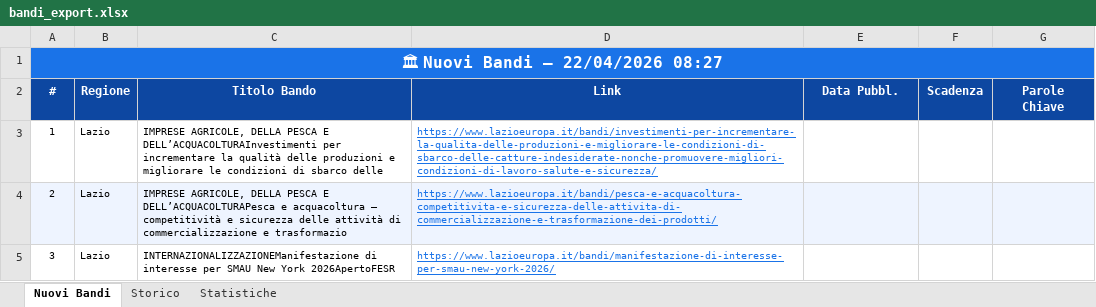
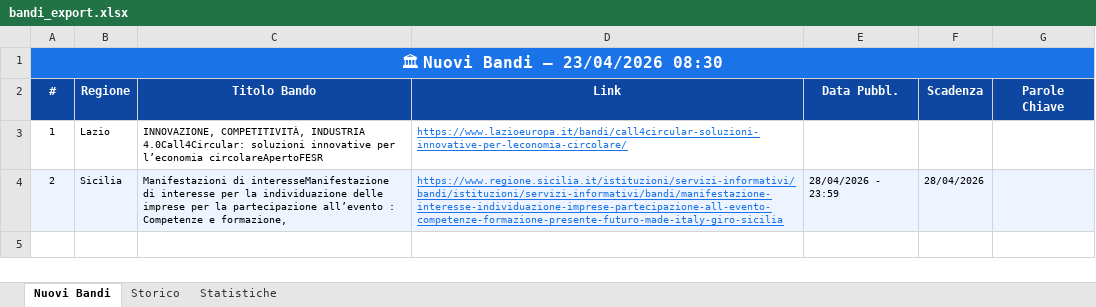
Before and after one commit to cdalvise/bandi-monitor, an Excel workbook: data/bandi_export.xlsx, sheet Nuovi Bandi, drawn as a sheet; values as stored, in another font and other column widths than the file's, no borders; the diff names each change by its address in the sheet, - before the commit and + after, or states it on an @@ line.

```diff
--- a/data/bandi_export.xlsx (sheet Nuovi Bandi)
+++ b/data/bandi_export.xlsx (sheet Nuovi Bandi)
-A1 (#): 🏛 Nuovi Bandi — 22/04/2026 08:27
+A1 (#): 🏛 Nuovi Bandi — 23/04/2026 08:30
-C3 (Titolo Bando): IMPRESE AGRICOLE, DELLA PESCA E DELL’ACQUACOLTURAInvestimenti per incrementare la qualità delle produzioni e migliorare le condizioni di sbarco delle
+C3 (Titolo Bando): INNOVAZIONE, COMPETITIVITÀ, INDUSTRIA 4.0Call4Circular: soluzioni innovative per l’economia circolareApertoFESR
-D3 (Link): https://www.lazioeuropa.it/bandi/investimenti-per-incrementare-la-qualita-delle-produzioni-e-migliorare-le-condizioni-di-sbarco-delle-catture-indesiderate-nonche-promuovere-migliori-condizioni-di-lavoro-salute-e-sicurezza/
+D3 (Link): https://www.lazioeuropa.it/bandi/call4circular-soluzioni-innovative-per-leconomia-circolare/
-B4 (Regione): Lazio
+B4 (Regione): Sicilia
-C4 (Titolo Bando): IMPRESE AGRICOLE, DELLA PESCA E DELL’ACQUACOLTURAPesca e acquacoltura – competitività e sicurezza delle attività di commercializzazione e trasformazio
+C4 (Titolo Bando): Manifestazioni di interesseManifestazione di interesse per la individuazione delle imprese per la partecipazione all’evento : Competenze e formazione,
-D4 (Link): https://www.lazioeuropa.it/bandi/pesca-e-acquacoltura-competitivita-e-sicurezza-delle-attivita-di-commercializzazione-e-trasformazione-dei-prodotti/
+D4 (Link): https://www.regione.sicilia.it/istituzioni/servizi-informativi/bandi/istituzioni/servizi-informativi/bandi/manifestazione-interesse-individuazione-imprese-partecipazione-all-evento-competenze-formazione-presente-futuro-made-italy-giro-sicilia
-E4 (Data Pubbl.): (empty)
+E4 (Data Pubbl.): 28/04/2026 - 23:59
-F4 (Scadenza): (empty)
+F4 (Scadenza): 28/04/2026
-row 5: 3 | Lazio | INTERNAZIONALIZZAZIONEManifestazione di interesse per SMAU New York 2026ApertoFESR | https://www.lazioeuropa.it/bandi/manifestazione-di-interesse-per-smau-new-york-2026/
```
Also changed, not shown: sheet Storico, sheet Statistiche, 1 other file.
